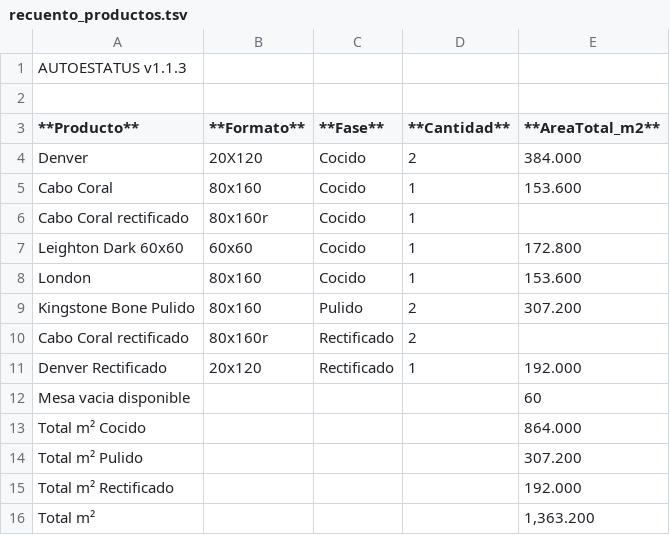
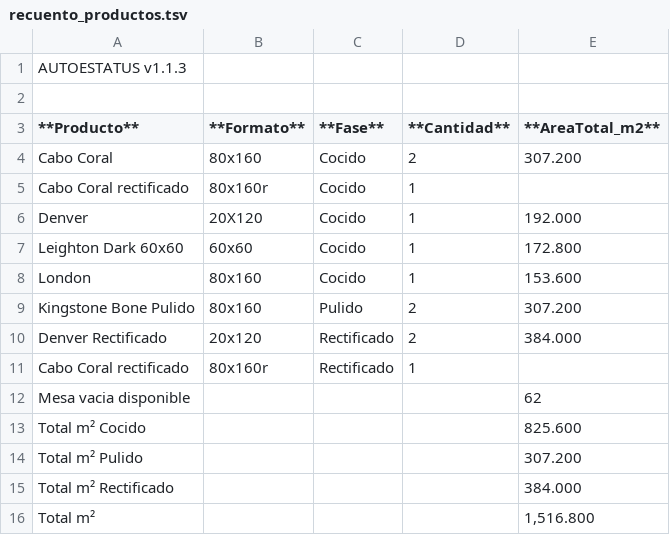
Before and after one commit to Dienicx/AUTOESTATUS, a TSV file: docs/recuento_productos.tsv, drawn as a sheet.

Commit message:
AUTOESTATUS update 2026-08-07 05:17:02

```diff
--- a/docs/recuento_productos.tsv
+++ b/docs/recuento_productos.tsv
@@ -3,5 +3,5 @@
 **Producto**	**Formato**	**Fase**	**Cantidad**	**AreaTotal_m2**
-Denver	20X120	Cocido	2	384.000
-Cabo Coral	80x160	Cocido	1	153.600
+Cabo Coral	80x160	Cocido	2	307.200
 Cabo Coral rectificado	80x160r	Cocido	1	
+Denver	20X120	Cocido	1	192.000
 Leighton Dark 60x60	60x60	Cocido	1	172.800
@@ -9,8 +9,8 @@ London	80x160	Cocido	1	153.600
 Kingstone Bone Pulido	80x160	Pulido	2	307.200
-Cabo Coral rectificado	80x160r	Rectificado	2	
-Denver Rectificado	20x120	Rectificado	1	192.000
-Mesa vacia disponible				60
-Total m² Cocido				864.000
+Denver Rectificado	20x120	Rectificado	2	384.000
+Cabo Coral rectificado	80x160r	Rectificado	1	
+Mesa vacia disponible				62
+Total m² Cocido				825.600
 Total m² Pulido				307.200
-Total m² Rectificado				192.000
-Total m²				1,363.200
+Total m² Rectificado				384.000
+Total m²				1,516.800
```
